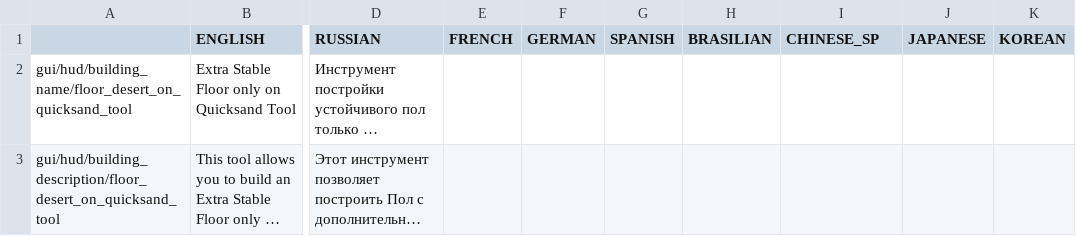
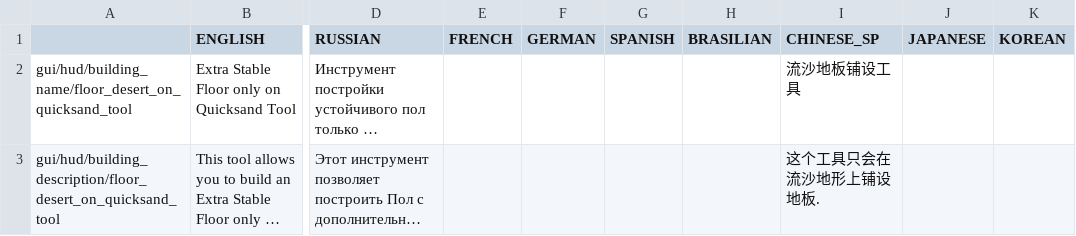
Before and after one commit to PonomarevDmitry/RiftbreakersMods, a CSV file: BuildExtraStableFloorOnlyOnQuickSand/gui/floor_desert_on_quicksand_tool_localizations.csv, drawn as a sheet; only a part is shown, gaps mark what is left out; long unchanged cells end in …; the diff names each change by its address in the sheet, - before the commit and + after, or states it on an @@ line.

Commit message:
BuildExtraStableFloorOnlyOnQuickSand. Adding Chinese localization.

```diff
--- a/BuildExtraStableFloorOnlyOnQuickSand/gui/floor_desert_on_quicksand_tool_localizations.csv
+++ b/BuildExtraStableFloorOnlyOnQuickSand/gui/floor_desert_on_quicksand_tool_localizations.csv
-I2 (CHINESE_SP): (empty)
+I2 (CHINESE_SP): 流沙地板铺设工具
-I3 (CHINESE_SP): (empty)
+I3 (CHINESE_SP): 这个工具只会在流沙地形上铺设地板.
```
